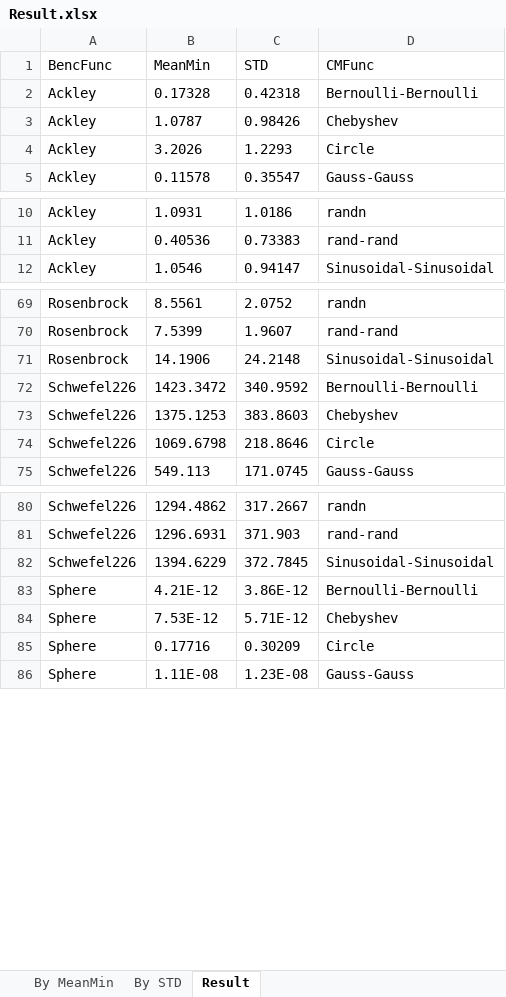
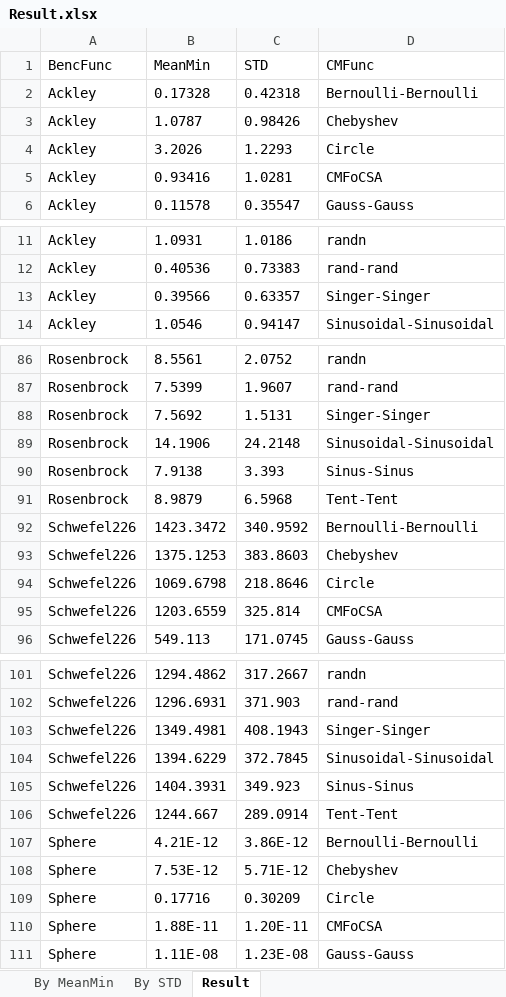
Before and after one commit to vakili73/EOA-MATLAB, an Excel workbook: Result.xlsx, sheet Result, drawn as a sheet; only a part is shown, gaps mark what is left out; values as stored, in another font and other column widths than the file's, no borders; table styles not drawn; the diff covers the shown part only; the diff names each change by its address in the sheet, - before the commit and + after, or states it on an @@ line.

```diff
--- a/Result.xlsx (sheet Result)
+++ b/Result.xlsx (sheet Result)
+row 5: Ackley | 0.93416 | 1.0281 | CMFoCSA
+row 13: Ackley | 0.39566 | 0.63357 | Singer-Singer
+row 88: Rosenbrock | 7.5692 | 1.5131 | Singer-Singer
+row 90: Rosenbrock | 7.9138 | 3.393 | Sinus-Sinus
+row 91: Rosenbrock | 8.9879 | 6.5968 | Tent-Tent
+row 95: Schwefel226 | 1203.6559 | 325.814 | CMFoCSA
+row 103: Schwefel226 | 1349.4981 | 408.1943 | Singer-Singer
+row 105: Schwefel226 | 1404.3931 | 349.923 | Sinus-Sinus
+row 106: Schwefel226 | 1244.667 | 289.0914 | Tent-Tent
+row 110: Sphere | 1.88E-11 | 1.20E-11 | CMFoCSA
```
Also changed, not shown: 22 added rows elsewhere in this sheet, sheet By MeanMin, sheet By STD, charts or pictures, 2 other files.
